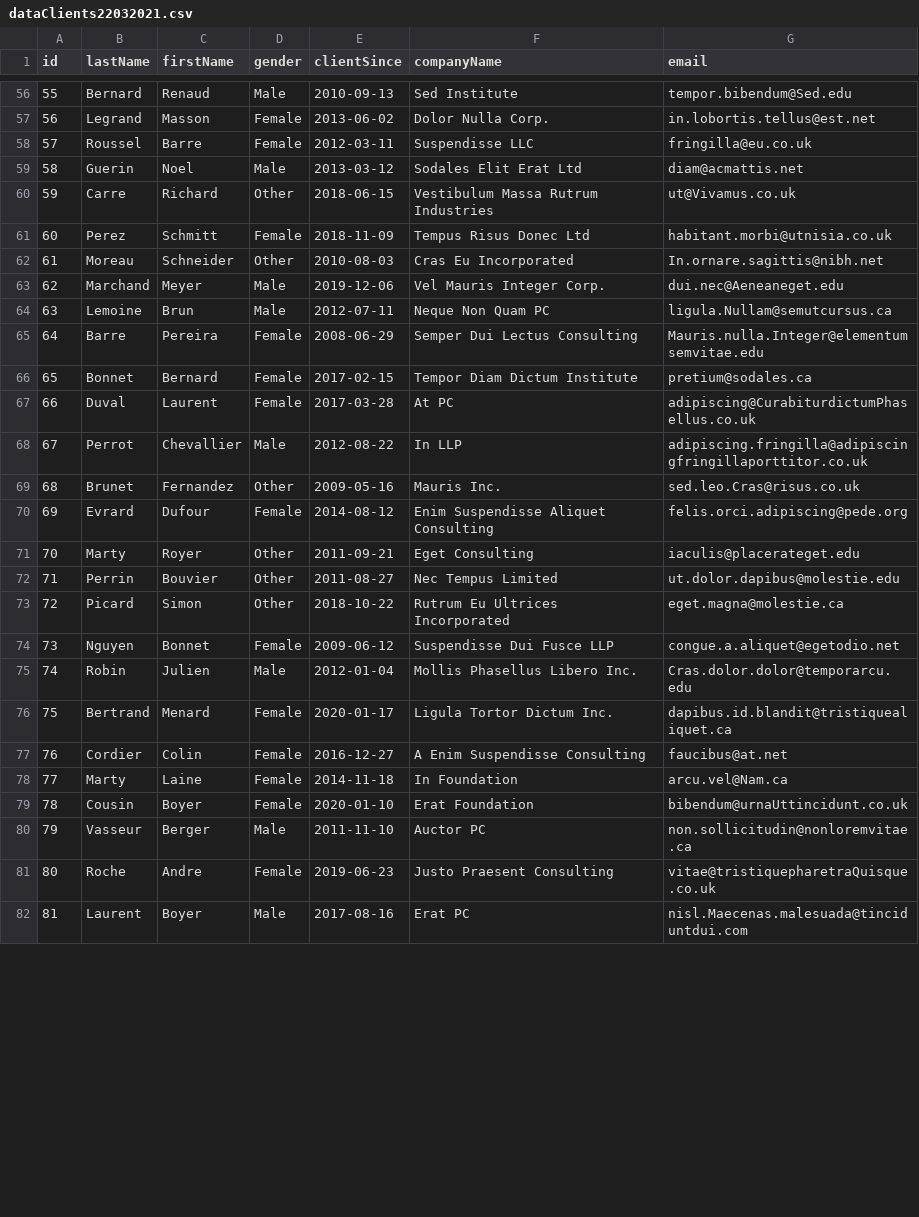
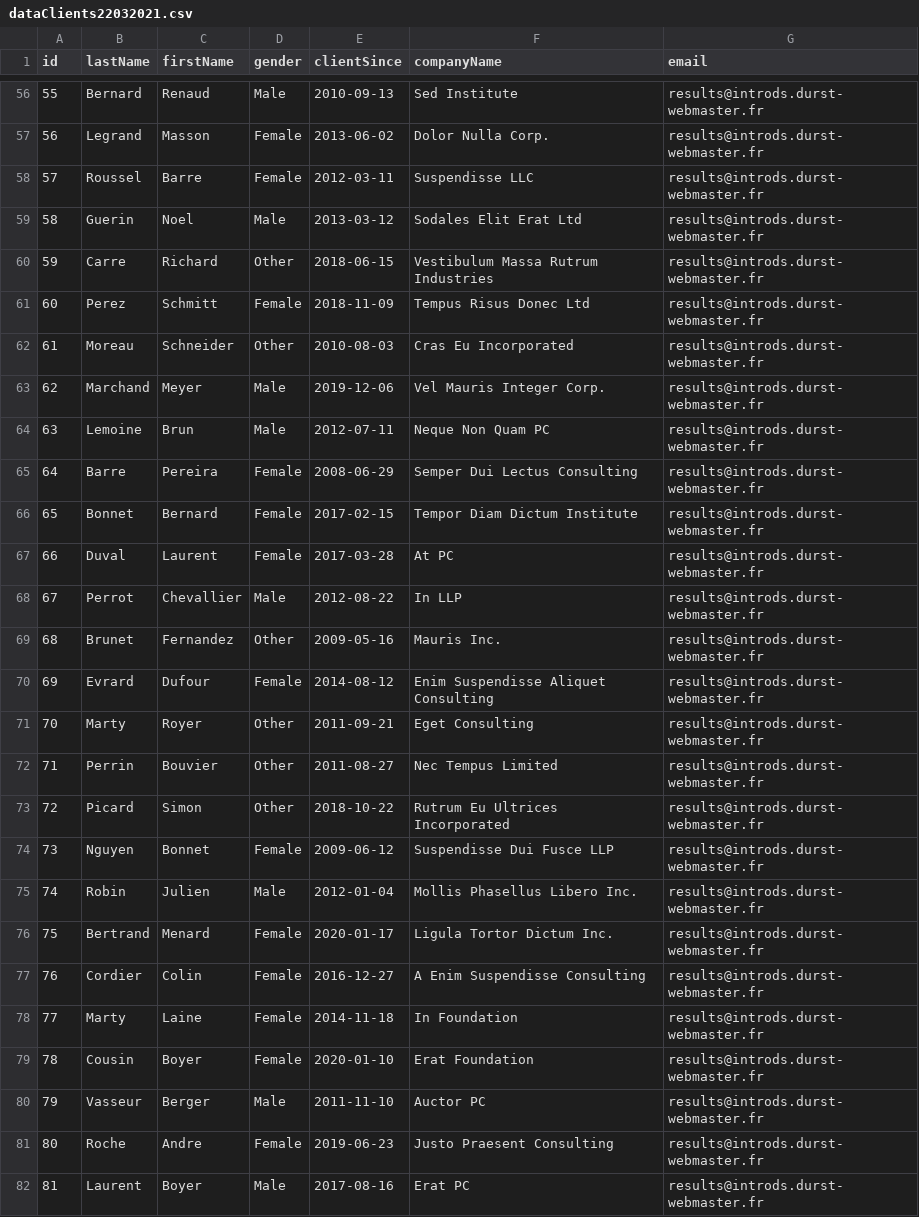
Before and after one commit to nathanael-g-durst/Intro_DS_HW2, a CSV file: dataClients22032021.csv, drawn as a sheet; only a part is shown, gaps mark what is left out; the diff covers the shown part only; the diff names each change by its address in the sheet, - before the commit and + after, or states it on an @@ line.

```diff
--- a/dataClients22032021.csv
+++ b/dataClients22032021.csv
-G56 (email): tempor.bibendum@Sed.edu
+G56 (email): results@introds.durst-webmaster.fr
-G57 (email): in.lobortis.tellus@est.net
+G57 (email): results@introds.durst-webmaster.fr
-G58 (email): fringilla@eu.co.uk
+G58 (email): results@introds.durst-webmaster.fr
-G59 (email): diam@acmattis.net
+G59 (email): results@introds.durst-webmaster.fr
-G60 (email): ut@Vivamus.co.uk
+G60 (email): results@introds.durst-webmaster.fr
-G61 (email): habitant.morbi@utnisia.co.uk
+G61 (email): results@introds.durst-webmaster.fr
-G62 (email): In.ornare.sagittis@nibh.net
+G62 (email): results@introds.durst-webmaster.fr
-G63 (email): dui.nec@Aeneaneget.edu
+G63 (email): results@introds.durst-webmaster.fr
-G64 (email): ligula.Nullam@semutcursus.ca
+G64 (email): results@introds.durst-webmaster.fr
-G65 (email): Mauris.nulla.Integer@elementumsemvitae.edu
+G65 (email): results@introds.durst-webmaster.fr
-G66 (email): pretium@sodales.ca
+G66 (email): results@introds.durst-webmaster.fr
-G67 (email): adipiscing@CurabiturdictumPhasellus.co.uk
+G67 (email): results@introds.durst-webmaster.fr
-G68 (email): adipiscing.fringilla@adipiscingfringillaporttitor.co.uk
+G68 (email): results@introds.durst-webmaster.fr
-G69 (email): sed.leo.Cras@risus.co.uk
+G69 (email): results@introds.durst-webmaster.fr
-G70 (email): felis.orci.adipiscing@pede.org
+G70 (email): results@introds.durst-webmaster.fr
-G71 (email): iaculis@placerateget.edu
+G71 (email): results@introds.durst-webmaster.fr
-G72 (email): ut.dolor.dapibus@molestie.edu
+G72 (email): results@introds.durst-webmaster.fr
-G73 (email): eget.magna@molestie.ca
+G73 (email): results@introds.durst-webmaster.fr
-G74 (email): congue.a.aliquet@egetodio.net
+G74 (email): results@introds.durst-webmaster.fr
-G75 (email): Cras.dolor.dolor@temporarcu.edu
+G75 (email): results@introds.durst-webmaster.fr
-G76 (email): dapibus.id.blandit@tristiquealiquet.ca
+G76 (email): results@introds.durst-webmaster.fr
-G77 (email): faucibus@at.net
+G77 (email): results@introds.durst-webmaster.fr
-G78 (email): arcu.vel@Nam.ca
+G78 (email): results@introds.durst-webmaster.fr
-G79 (email): bibendum@urnaUttincidunt.co.uk
+G79 (email): results@introds.durst-webmaster.fr
-G80 (email): non.sollicitudin@nonloremvitae.ca
+G80 (email): results@introds.durst-webmaster.fr
-G81 (email): vitae@tristiquepharetraQuisque.co.uk
+G81 (email): results@introds.durst-webmaster.fr
-G82 (email): nisl.Maecenas.malesuada@tinciduntdui.com
+G82 (email): results@introds.durst-webmaster.fr
```
Also changed, not shown: 91 edited cells elsewhere in this file.
